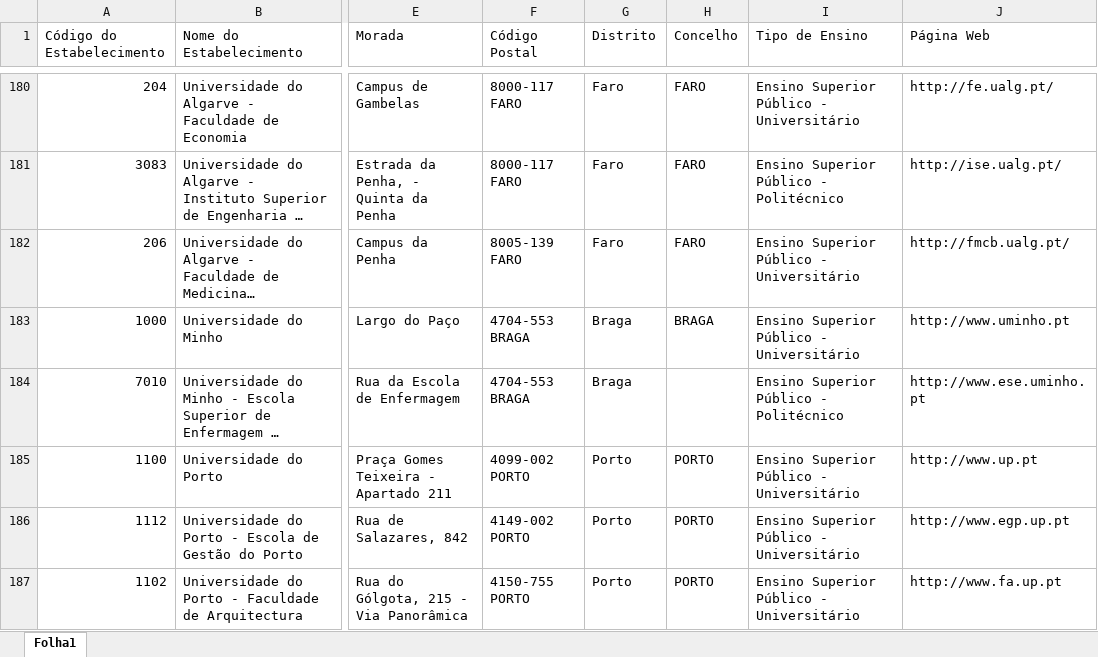
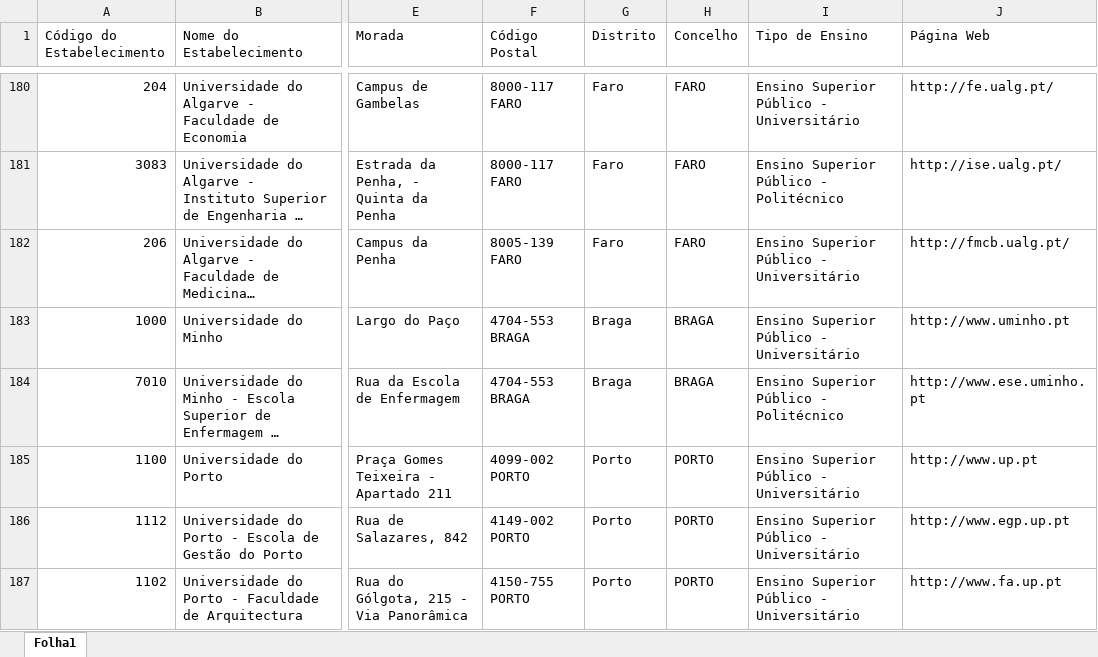
Before and after one commit to Frederico-CorreiaCerqueira/knowledge-graph-to-higher-education-pt, an Excel workbook: docs/Localizacao.xlsx, sheet Folha1, drawn as a sheet; only a part is shown, gaps mark what is left out; long unchanged cells end in …; values as stored, in another font and other column widths than the file's, no borders; the diff names each change by its address in the sheet, - before the commit and + after, or states it on an @@ line.

```diff
--- a/docs/Localizacao.xlsx (sheet Folha1)
+++ b/docs/Localizacao.xlsx (sheet Folha1)
-H184 (Concelho): (empty)
+H184 (Concelho): BRAGA
```
Also changed, not shown: 3 other files.
